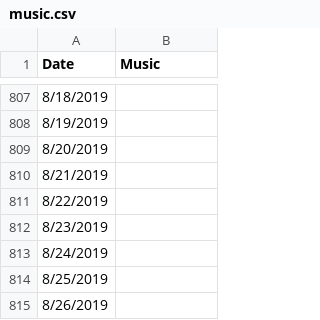
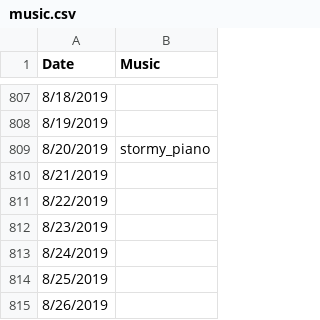
Before and after one commit to magood/MarkeplacePredict, a CSV file: music.csv, drawn as a sheet; only a part is shown, gaps mark what is left out.

```diff
--- a/music.csv
+++ b/music.csv
@@ -808,3 +808,3 @@ Date,Music
 8/19/2019,
-8/20/2019,
+8/20/2019,stormy_piano
 8/21/2019,
```
Also changed, not shown: output/SVM_RBF_ix_C_reg.csv, output/SVM_RBF_ix_final_reg.csv, 10 other files.
